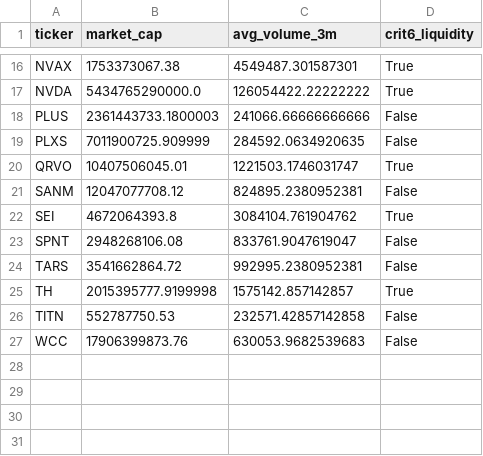
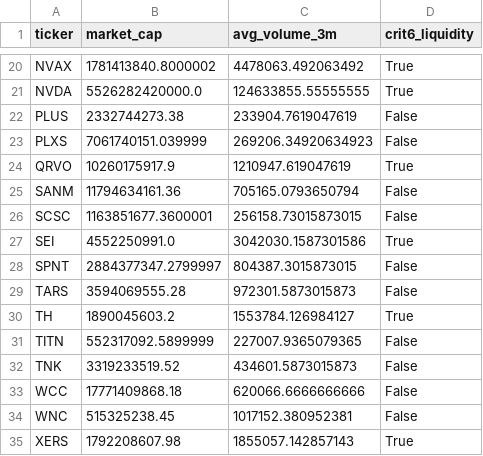
Before and after one commit to xxxtopher/MM-SW-Screener, a CSV file: output/liquidity_pass.csv, drawn as a sheet; only a part is shown, gaps mark what is left out; addresses are those after the commit; the diff covers the shown part only; the diff names each change by its address in the sheet, - before the commit and + after, or states it on an @@ line.

```diff
--- a/output/liquidity_pass.csv
+++ b/output/liquidity_pass.csv
-B20 (market_cap): 1753373067.38
+B20 (market_cap): 1781413840.8000002
-C20 (avg_volume_3m): 4549487.301587301
+C20 (avg_volume_3m): 4478063.492063492
-B21 (market_cap): 5434765290000.0
+B21 (market_cap): 5526282420000.0
-C21 (avg_volume_3m): 126054422.22222222
+C21 (avg_volume_3m): 124633855.55555555
-B22 (market_cap): 2361443733.1800003
+B22 (market_cap): 2332744273.38
-C22 (avg_volume_3m): 241066.66666666666
+C22 (avg_volume_3m): 233904.7619047619
-B23 (market_cap): 7011900725.909999
+B23 (market_cap): 7061740151.039999
-C23 (avg_volume_3m): 284592.0634920635
+C23 (avg_volume_3m): 269206.34920634923
-B24 (market_cap): 10407506045.01
+B24 (market_cap): 10260175917.9
-C24 (avg_volume_3m): 1221503.1746031747
+C24 (avg_volume_3m): 1210947.619047619
-B25 (market_cap): 12047077708.12
+B25 (market_cap): 11794634161.36
-C25 (avg_volume_3m): 824895.2380952381
+C25 (avg_volume_3m): 705165.0793650794
+row 26: SCSC | 1163851677.3600001 | 256158.73015873015 | False
-B27 (market_cap): 4672064393.8
+B27 (market_cap): 4552250991.0
-C27 (avg_volume_3m): 3084104.761904762
+C27 (avg_volume_3m): 3042030.1587301586
-B28 (market_cap): 2948268106.08
+B28 (market_cap): 2884377347.2799997
-C28 (avg_volume_3m): 833761.9047619047
+C28 (avg_volume_3m): 804387.3015873015
-B29 (market_cap): 3541662864.72
+B29 (market_cap): 3594069555.28
-C29 (avg_volume_3m): 992995.2380952381
+C29 (avg_volume_3m): 972301.5873015873
-B30 (market_cap): 2015395777.9199998
+B30 (market_cap): 1890045603.2
-C30 (avg_volume_3m): 1575142.857142857
+C30 (avg_volume_3m): 1553784.126984127
-B31 (market_cap): 552787750.53
+B31 (market_cap): 552317092.5899999
-C31 (avg_volume_3m): 232571.42857142858
+C31 (avg_volume_3m): 227007.9365079365
+row 32: TNK | 3319233519.52 | 434601.5873015873 | False
-B33 (market_cap): 17906399873.76
+B33 (market_cap): 17771409868.18
-C33 (avg_volume_3m): 630053.9682539683
+C33 (avg_volume_3m): 620066.6666666666
+row 34: WNC | 515325238.45 | 1017152.380952381 | False
+row 35: XERS | 1792208607.98 | 1855057.142857143 | True
```
Also changed, not shown: 8 added rows, 4 removed rows and 20 edited cells elsewhere in this file, output/vcp_pass.csv, 2 other files.
